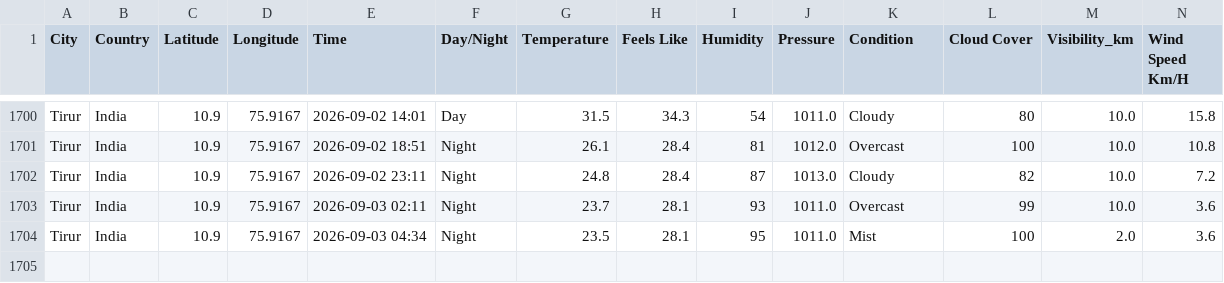
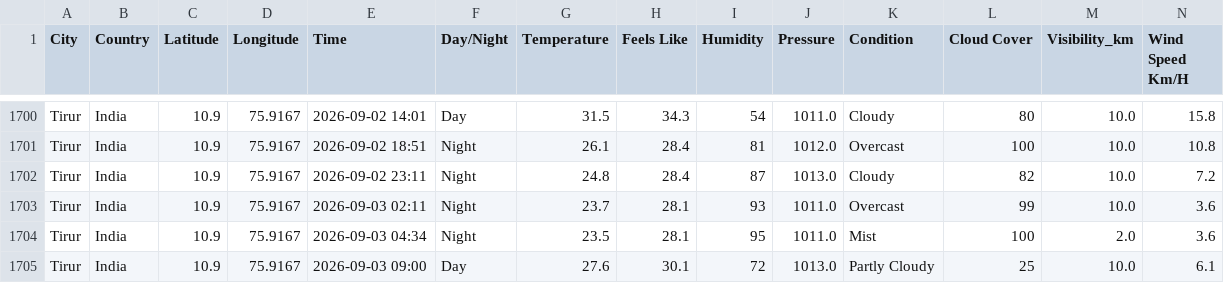
Before and after one commit to Muhammed-Shameel/weather_data_collection, a CSV file: weather_data.csv, drawn as a sheet; only a part is shown, gaps mark what is left out; rows hold the shown columns only; the diff names each change by its address in the sheet, - before the commit and + after, or states it on an @@ line.

```diff
--- a/weather_data.csv
+++ b/weather_data.csv
+row 1705: Tirur | India | 10.9 | 75.9167 | 2026-09-03 09:00 | Day | 27.6 | 30.1 | 72 | 1013.0 | Partly Cloudy | 25 | 10.0 | 6.1
```
